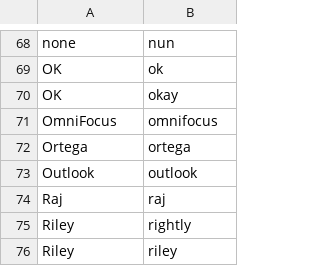
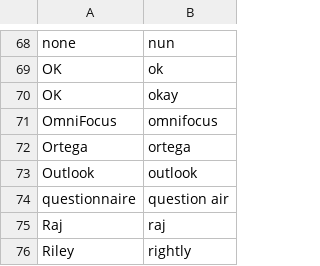
Before and after one commit to zmcgohan2/knausj_talon, a CSV file: settings/words_to_replace.csv, drawn as a sheet; only a part is shown, gaps mark what is left out; the shorter side is filled out with more unchanged rows; the diff names each change by its address in the sheet, - before the commit and + after, or states it on an @@ line.

Commit message:
Doesn't seem I can consistently say this fast enough to trigger a single word.

```diff
--- a/settings/words_to_replace.csv
+++ b/settings/words_to_replace.csv
+row 74: questionnaire | question air
```
